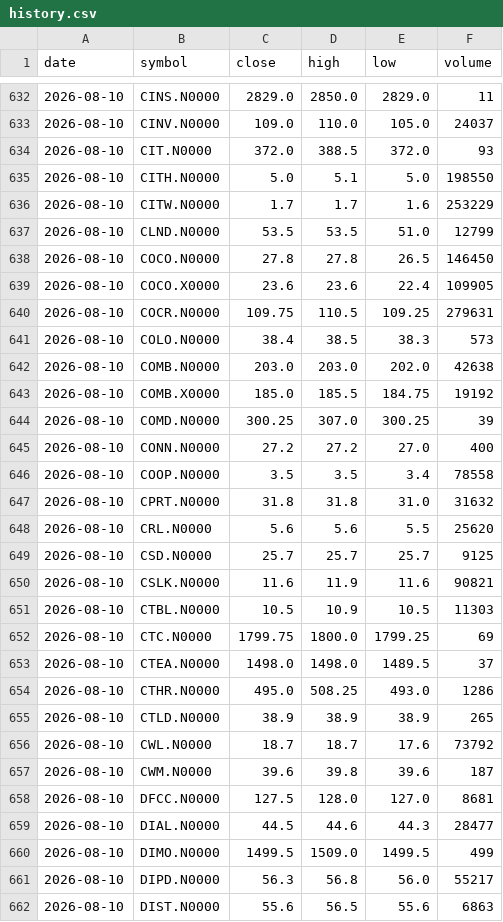
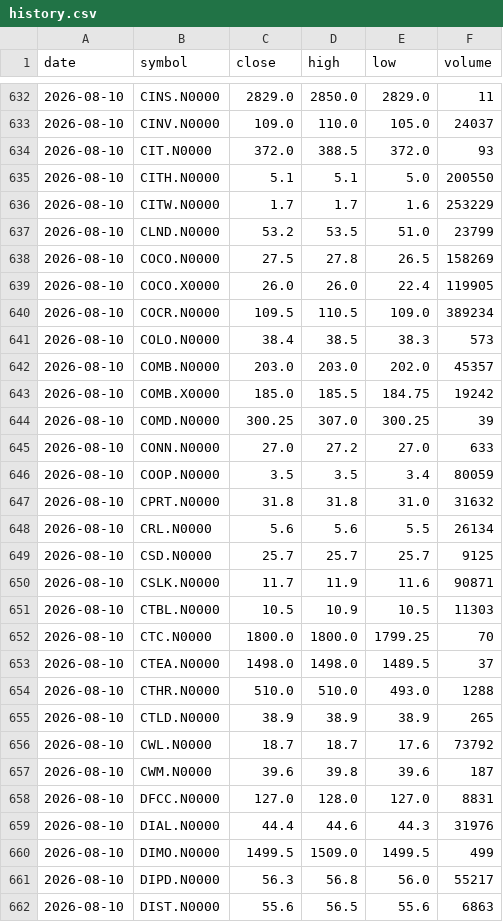
Before and after one commit to NavodCaldera/cse-price-alert, a CSV file: data/history.csv, drawn as a sheet; only a part is shown, gaps mark what is left out; the diff covers the shown part only.

```diff
--- a/data/history.csv
+++ b/data/history.csv
@@ -634,22 +634,22 @@ date,symbol,close,high,low,volume
 2026-08-10,CIT.N0000,372.0,388.5,372.0,93
-2026-08-10,CITH.N0000,5.0,5.1,5.0,198550
+2026-08-10,CITH.N0000,5.1,5.1,5.0,200550
 2026-08-10,CITW.N0000,1.7,1.7,1.6,253229
-2026-08-10,CLND.N0000,53.5,53.5,51.0,12799
-2026-08-10,COCO.N0000,27.8,27.8,26.5,146450
-2026-08-10,COCO.X0000,23.6,23.6,22.4,109905
-2026-08-10,COCR.N0000,109.75,110.5,109.25,279631
+2026-08-10,CLND.N0000,53.2,53.5,51.0,23799
+2026-08-10,COCO.N0000,27.5,27.8,26.5,158269
+2026-08-10,COCO.X0000,26.0,26.0,22.4,119905
+2026-08-10,COCR.N0000,109.5,110.5,109.0,389234
 2026-08-10,COLO.N0000,38.4,38.5,38.3,573
-2026-08-10,COMB.N0000,203.0,203.0,202.0,42638
-2026-08-10,COMB.X0000,185.0,185.5,184.75,19192
+2026-08-10,COMB.N0000,203.0,203.0,202.0,45357
+2026-08-10,COMB.X0000,185.0,185.5,184.75,19242
 2026-08-10,COMD.N0000,300.25,307.0,300.25,39
-2026-08-10,CONN.N0000,27.2,27.2,27.0,400
-2026-08-10,COOP.N0000,3.5,3.5,3.4,78558
+2026-08-10,CONN.N0000,27.0,27.2,27.0,633
+2026-08-10,COOP.N0000,3.5,3.5,3.4,80059
 2026-08-10,CPRT.N0000,31.8,31.8,31.0,31632
-2026-08-10,CRL.N0000,5.6,5.6,5.5,25620
+2026-08-10,CRL.N0000,5.6,5.6,5.5,26134
 2026-08-10,CSD.N0000,25.7,25.7,25.7,9125
-2026-08-10,CSLK.N0000,11.6,11.9,11.6,90821
+2026-08-10,CSLK.N0000,11.7,11.9,11.6,90871
 2026-08-10,CTBL.N0000,10.5,10.9,10.5,11303
-2026-08-10,CTC.N0000,1799.75,1800.0,1799.25,69
+2026-08-10,CTC.N0000,1800.0,1800.0,1799.25,70
 2026-08-10,CTEA.N0000,1498.0,1498.0,1489.5,37
-2026-08-10,CTHR.N0000,495.0,508.25,493.0,1286
+2026-08-10,CTHR.N0000,510.0,510.0,493.0,1288
 2026-08-10,CTLD.N0000,38.9,38.9,38.9,265
@@ -657,4 +657,4 @@ date,symbol,close,high,low,volume
 2026-08-10,CWM.N0000,39.6,39.8,39.6,187
-2026-08-10,DFCC.N0000,127.5,128.0,127.0,8681
-2026-08-10,DIAL.N0000,44.5,44.6,44.3,28477
+2026-08-10,DFCC.N0000,127.0,128.0,127.0,8831
+2026-08-10,DIAL.N0000,44.4,44.6,44.3,31976
 2026-08-10,DIMO.N0000,1499.5,1509.0,1499.5,499
```
Also changed, not shown: 1 added row and 150 edited cells elsewhere in this file, 2 other files.
